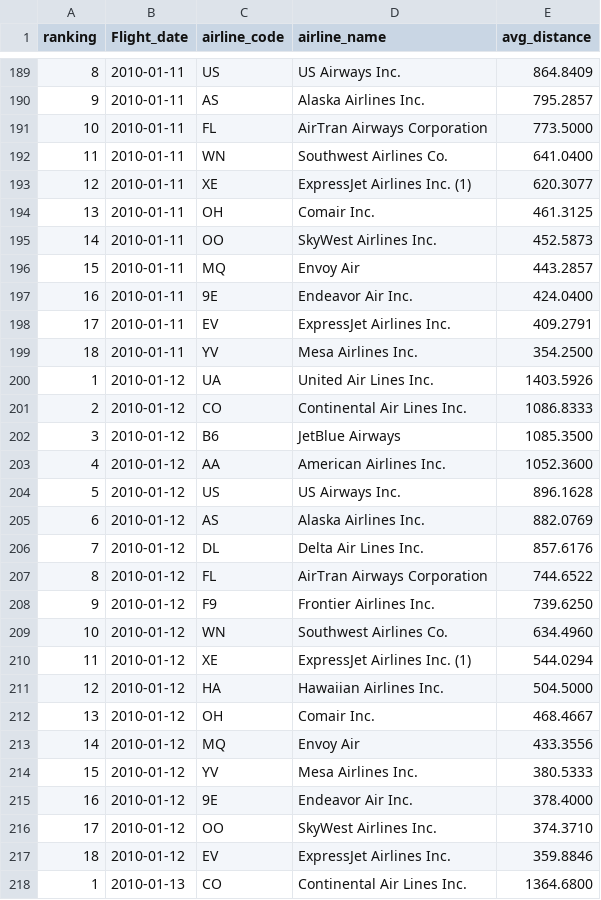
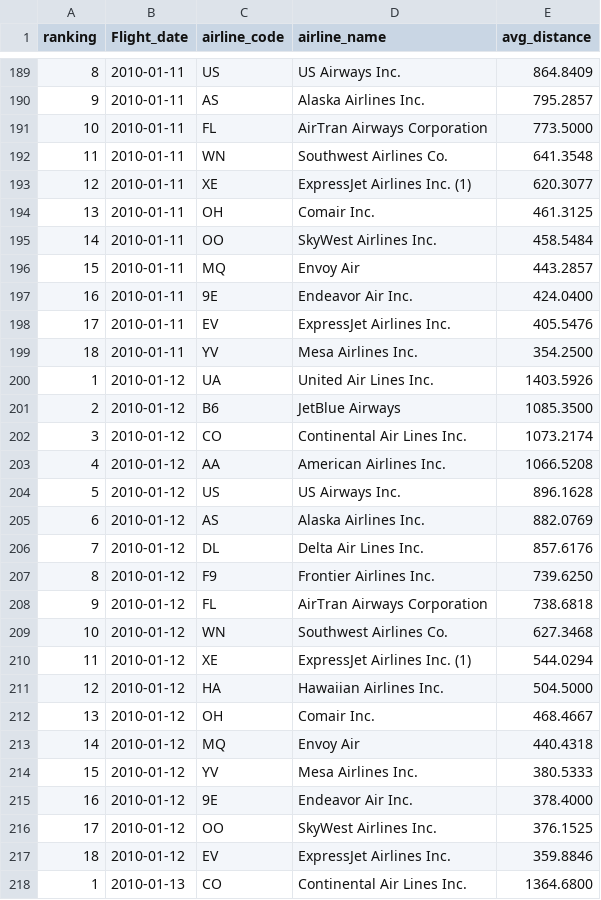
Before and after one commit to Im-TARO/Flights, a CSV file: SQL/Airline_AvgDistance_results.csv, drawn as a sheet; only a part is shown, gaps mark what is left out; the diff covers the shown part only.

```diff
--- a/SQL/Airline_AvgDistance_results.csv
+++ b/SQL/Airline_AvgDistance_results.csv
@@ -191,14 +191,14 @@ ranking,Flight_date,airline_code,airline_name,avg_distance
 10,2010-01-11,FL,AirTran Airways Corporation,773.5000
-11,2010-01-11,WN,Southwest Airlines Co.,641.0400
+11,2010-01-11,WN,Southwest Airlines Co.,641.3548
 12,2010-01-11,XE,ExpressJet Airlines Inc. (1),620.3077
 13,2010-01-11,OH,Comair Inc.,461.3125
-14,2010-01-11,OO,SkyWest Airlines Inc.,452.5873
+14,2010-01-11,OO,SkyWest Airlines Inc.,458.5484
 15,2010-01-11,MQ,Envoy Air,443.2857
 16,2010-01-11,9E,Endeavor Air Inc.,424.0400
-17,2010-01-11,EV,ExpressJet Airlines Inc.,409.2791
+17,2010-01-11,EV,ExpressJet Airlines Inc.,405.5476
 18,2010-01-11,YV,Mesa Airlines Inc.,354.2500
 1,2010-01-12,UA,United Air Lines Inc.,1403.5926
-2,2010-01-12,CO,Continental Air Lines Inc.,1086.8333
-3,2010-01-12,B6,JetBlue Airways,1085.3500
-4,2010-01-12,AA,American Airlines Inc.,1052.3600
+2,2010-01-12,B6,JetBlue Airways,1085.3500
+3,2010-01-12,CO,Continental Air Lines Inc.,1073.2174
+4,2010-01-12,AA,American Airlines Inc.,1066.5208
 5,2010-01-12,US,US Airways Inc.,896.1628
@@ -206,5 +206,5 @@ ranking,Flight_date,airline_code,airline_name,avg_distance
 7,2010-01-12,DL,Delta Air Lines Inc.,857.6176
-8,2010-01-12,FL,AirTran Airways Corporation,744.6522
-9,2010-01-12,F9,Frontier Airlines Inc.,739.6250
-10,2010-01-12,WN,Southwest Airlines Co.,634.4960
+8,2010-01-12,F9,Frontier Airlines Inc.,739.6250
+9,2010-01-12,FL,AirTran Airways Corporation,738.6818
+10,2010-01-12,WN,Southwest Airlines Co.,627.3468
 11,2010-01-12,XE,ExpressJet Airlines Inc. (1),544.0294
@@ -212,6 +212,6 @@ ranking,Flight_date,airline_code,airline_name,avg_distance
 13,2010-01-12,OH,Comair Inc.,468.4667
-14,2010-01-12,MQ,Envoy Air,433.3556
+14,2010-01-12,MQ,Envoy Air,440.4318
 15,2010-01-12,YV,Mesa Airlines Inc.,380.5333
 16,2010-01-12,9E,Endeavor Air Inc.,378.4000
-17,2010-01-12,OO,SkyWest Airlines Inc.,374.3710
+17,2010-01-12,OO,SkyWest Airlines Inc.,376.1525
 18,2010-01-12,EV,ExpressJet Airlines Inc.,359.8846
```
Also changed, not shown: 3 added rows, 3 removed rows and 126 edited cells elsewhere in this file, SQL/Airline_AvgArrivalDelay_results.csv, SQL/Airline_AvgDepatureDelay_results.csv, 13 other files.
